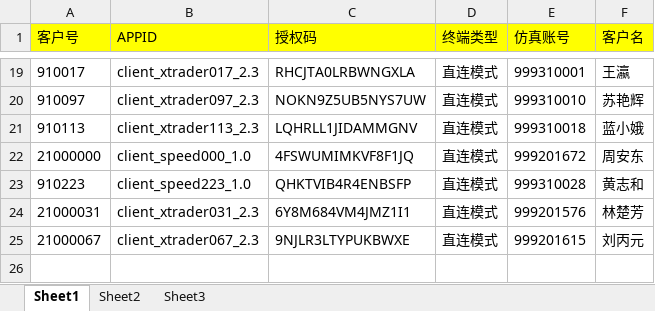
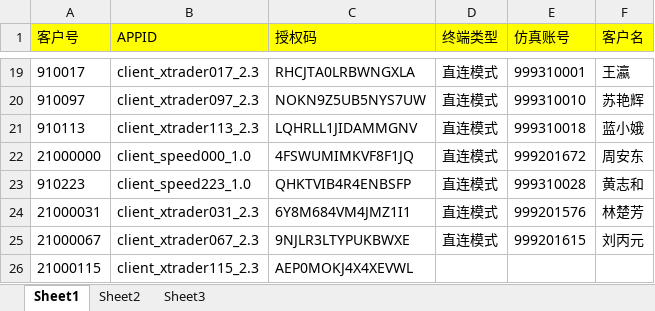
Before and after one commit to 19199883/ExplDoc, an Excel workbook: JinRui/看穿版（生产）/V1_常州营业部：CTP终端认证采集信息报备_wy .xlsx, sheet Sheet1, drawn as a sheet; only a part is shown, gaps mark what is left out; values as stored, in another font and other column widths than the file's, no borders; conditional formats not drawn; the diff names each change by its address in the sheet, - before the commit and + after, or states it on an @@ line.

Commit message:
jj

```diff
--- a/JinRui/看穿版（生产）/V1_常州营业部：CTP终端认证采集信息报备_wy .xlsx (sheet Sheet1)
+++ b/JinRui/看穿版（生产）/V1_常州营业部：CTP终端认证采集信息报备_wy .xlsx (sheet Sheet1)
+row 26: 21000115 | client_xtrader115_2.3 | AEP0MOKJ4X4XEVWL
```
